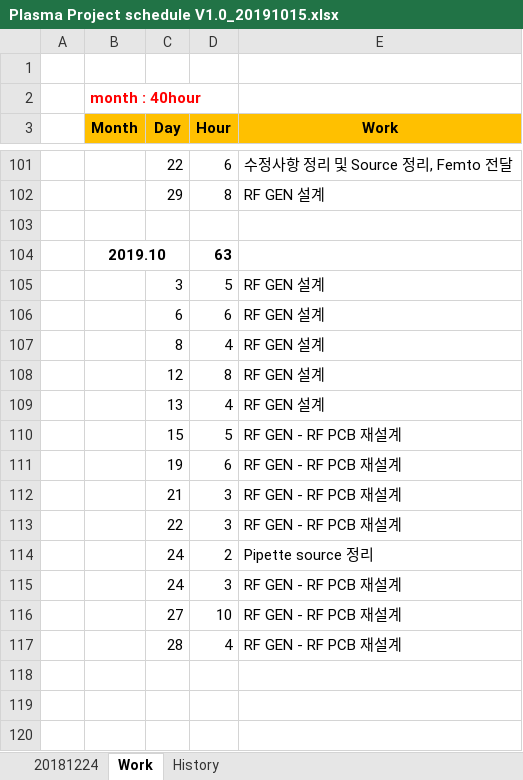
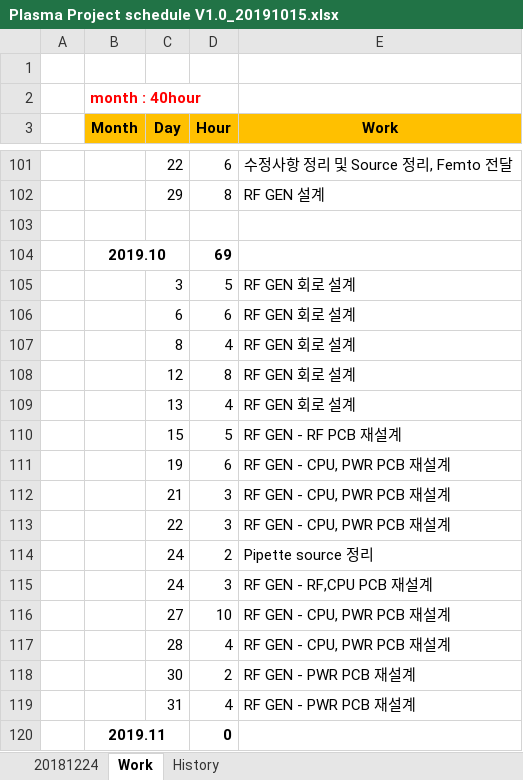
Before and after one commit to ArvidJoung/Plasma_RF_Generator, an Excel workbook: Plasma Project schedule V1.0_20191015.xlsx, sheet Work, drawn as a sheet; only a part is shown, gaps mark what is left out; values as stored, in another font and other column widths than the file's, no borders; 1 other sheet too large or unreadable and not compared; the diff names each change by its address in the sheet, - before the commit and + after, or states it on an @@ line.

```diff
--- a/Plasma Project schedule V1.0_20191015.xlsx (sheet Work)
+++ b/Plasma Project schedule V1.0_20191015.xlsx (sheet Work)
-D104 (Hour): 63
+D104 (Hour): 69
-E105:E109 (Work): RF GEN 설계
+E105:E109 (Work): RF GEN 회로 설계
-E111:E113 (Work): RF GEN - RF PCB 재설계
+E111:E113 (Work): RF GEN - CPU, PWR PCB 재설계
-E115 (Work): RF GEN - RF PCB 재설계
+E115 (Work): RF GEN - RF,CPU PCB 재설계
-E116:E117 (Work): RF GEN - RF PCB 재설계
+E116:E117 (Work): RF GEN - CPU, PWR PCB 재설계
+row 118:  |  | 30 | 2 | RF GEN - PWR PCB 재설계
+row 119:  |  | 31 | 4 | RF GEN - PWR PCB 재설계
+row 120:  | 2019.11 |  | 0
```
Also changed, not shown: charts or pictures, 0_Block Diagram/Plasma_Gen_Block Diagram_V2.0.xlsx, 8 other files.
